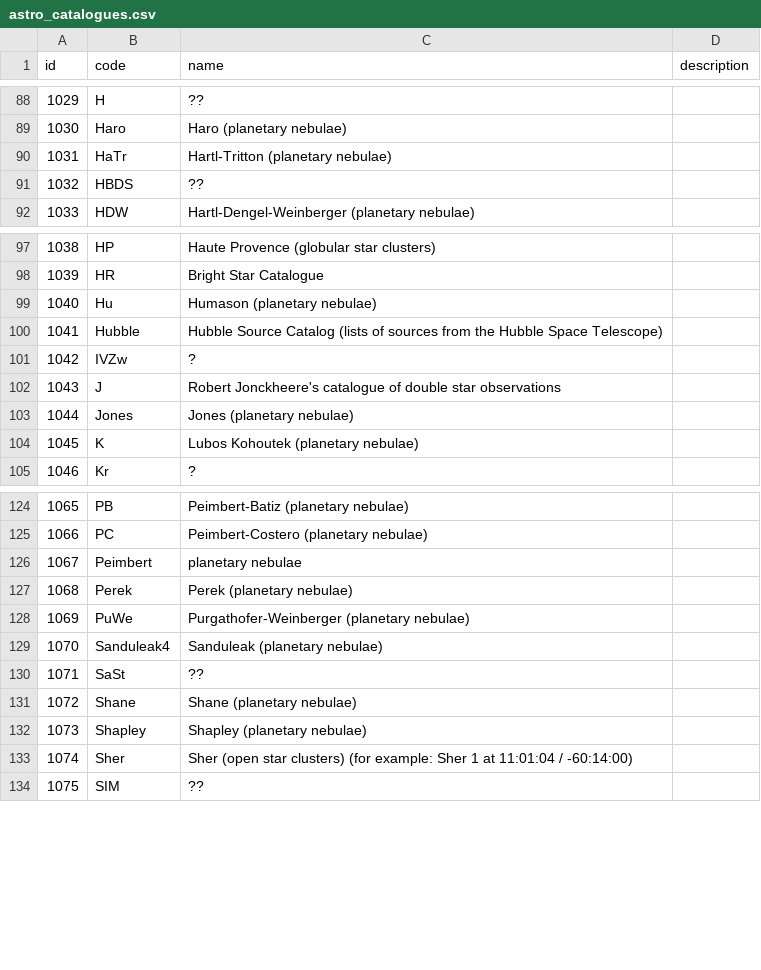
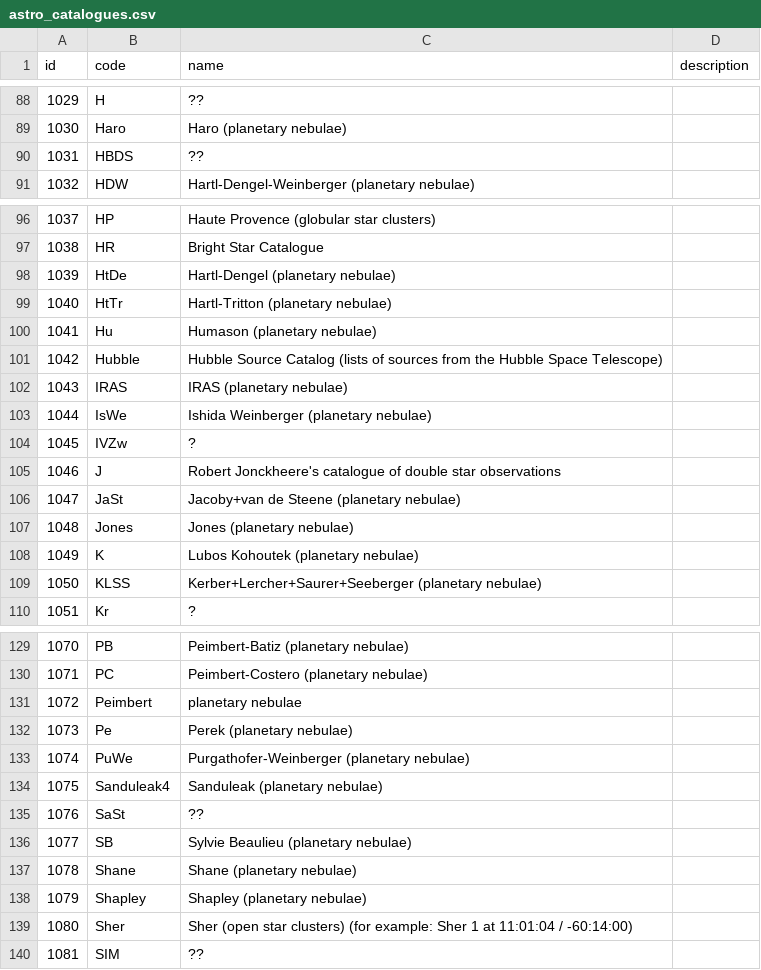
Before and after one commit to skybber/czsky, a CSV file: data/astro_catalogues.csv, drawn as a sheet; only a part is shown, gaps mark what is left out; removed rows and columns are numbered as before the commit, all else as after; the diff covers the shown part only; the diff names each change by its address in the sheet, - before the commit and + after, or states it on an @@ line.

```diff
--- a/data/astro_catalogues.csv
+++ b/data/astro_catalogues.csv
-row 90: 1031 | HaTr | Hartl-Tritton (planetary nebulae)
@@ column A (id) renumbered from row 90 down @@
+row 98: 1039 | HtDe | Hartl-Dengel (planetary nebulae)
+row 99: 1040 | HtTr | Hartl-Tritton (planetary nebulae)
+row 102: 1043 | IRAS | IRAS (planetary nebulae)
+row 103: 1044 | IsWe | Ishida Weinberger (planetary nebulae)
+row 106: 1047 | JaSt | Jacoby+van de Steene (planetary nebulae)
+row 109: 1050 | KLSS | Kerber+Lercher+Saurer+Seeberger (planetary nebulae)
-B132 (code): Perek
+B132 (code): Pe
+row 136: 1077 | SB | Sylvie Beaulieu (planetary nebulae)
```
Also changed, not shown: 1 added row elsewhere in this file, 3 other files.
